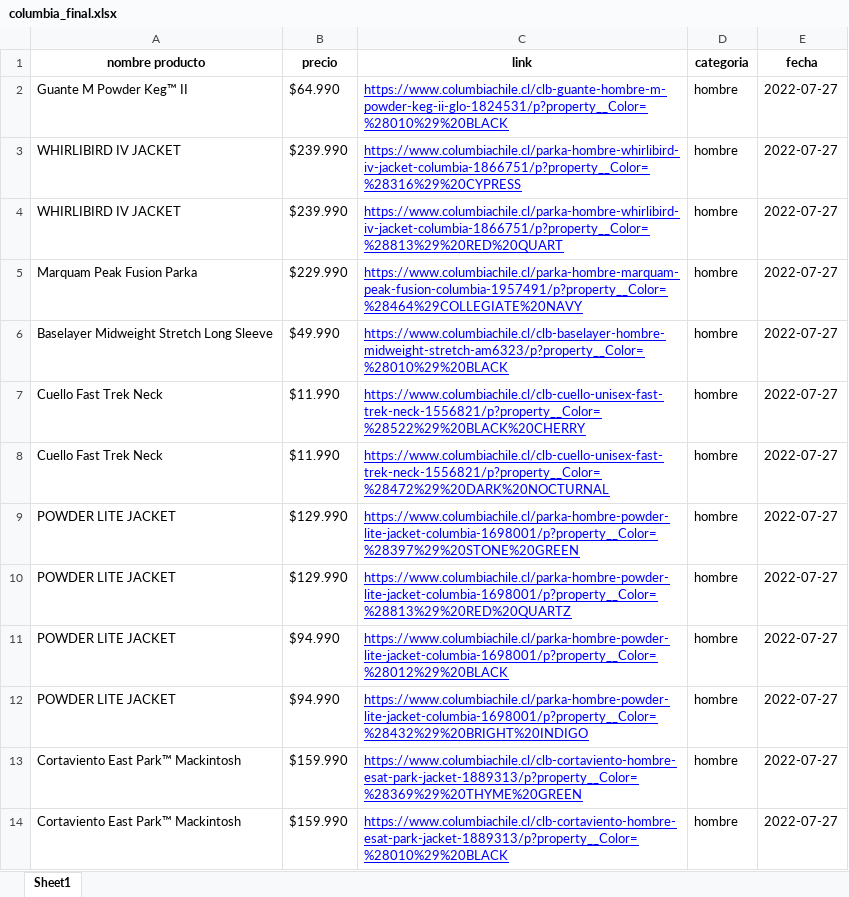
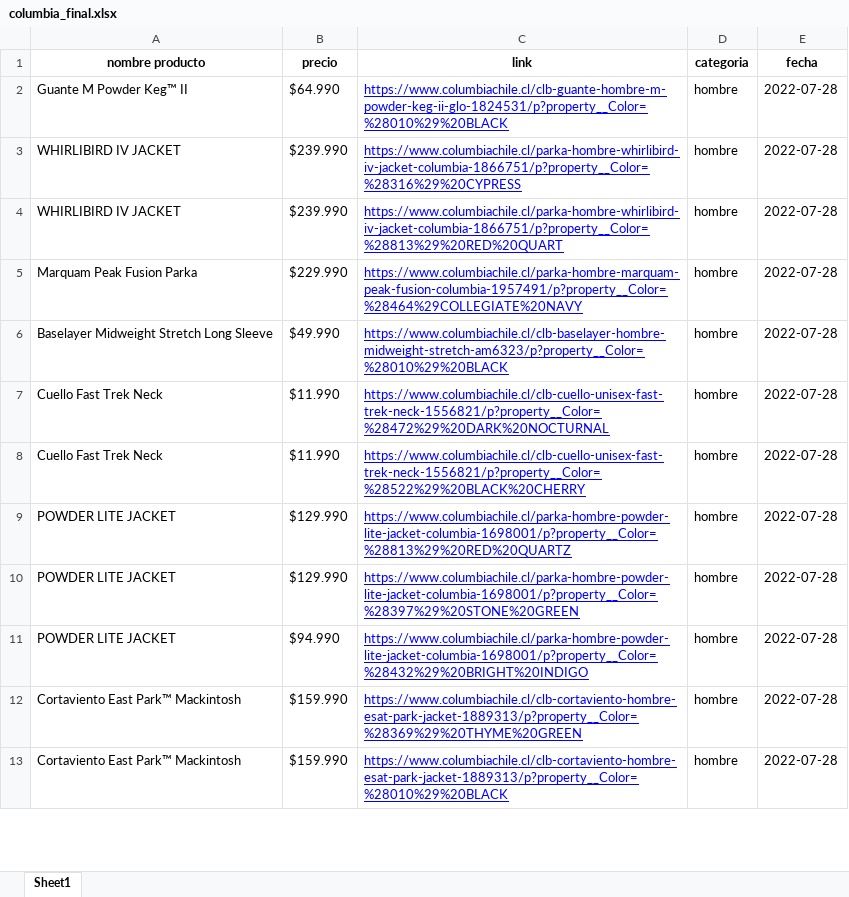
Before and after one commit to cristian-data-science/retail_scraper, an Excel workbook: resultados/columbia/columbia_final.xlsx, sheet Sheet1, drawn as a sheet; only a part is shown; values as stored, in another font and other column widths than the file's, no borders; removed rows and columns are numbered as before the commit, all else as after; the diff covers the shown part only; the diff names each change by its address in the sheet, - before the commit and + after, or states it on an @@ line.

```diff
--- a/resultados/columbia/columbia_final.xlsx (sheet Sheet1)
+++ b/resultados/columbia/columbia_final.xlsx (sheet Sheet1)
-E2:E6 (fecha): 2022-07-27
+E2:E6 (fecha): 2022-07-28
-row 7: Cuello Fast Trek Neck | $11.990 | https://www.columbiachile.cl/clb-cuello-unisex-fast-trek-neck-1556821/p?property__Color=%28522%29%20BLACK%20CHERRY | hombre | 2022-07-27
-E7 (fecha): 2022-07-27
+E7 (fecha): 2022-07-28
-row 9: POWDER LITE JACKET | $129.990 | https://www.columbiachile.cl/parka-hombre-powder-lite-jacket-columbia-1698001/p?property__Color=%28397%29%20STONE%20GREEN | hombre | 2022-07-27
+row 8: Cuello Fast Trek Neck | $11.990 | https://www.columbiachile.cl/clb-cuello-unisex-fast-trek-neck-1556821/p?property__Color=%28522%29%20BLACK%20CHERRY | hombre | 2022-07-28
-E9:E13 (fecha): 2022-07-27
+E9:E13 (fecha): 2022-07-28
-B10 (precio): $94.990
+B10 (precio): $129.990
-C10 (link): https://www.columbiachile.cl/parka-hombre-powder-lite-jacket-columbia-1698001/p?property__Color=%28012%29%20BLACK
+C10 (link): https://www.columbiachile.cl/parka-hombre-powder-lite-jacket-columbia-1698001/p?property__Color=%28397%29%20STONE%20GREEN
```
Also changed, not shown: 11 added rows, 14 removed rows and 487 edited cells elsewhere in this sheet, resultados/lippi/lippi_final.xlsx, 16 other files.
